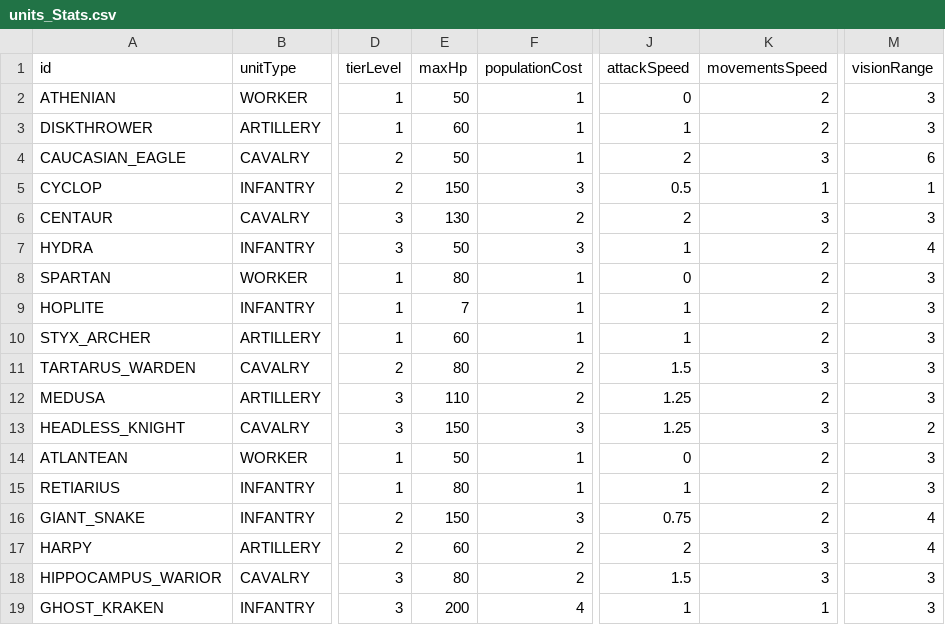
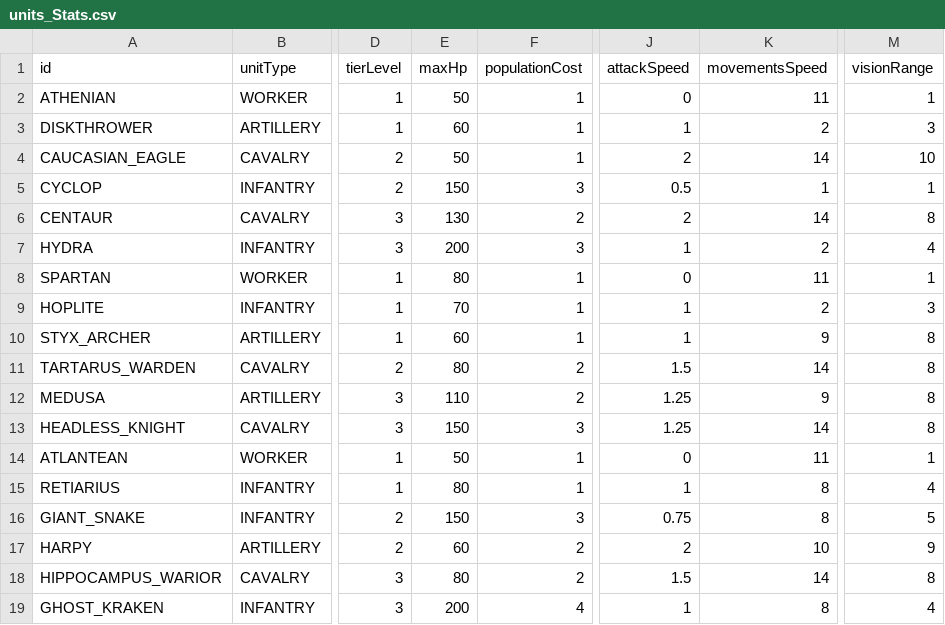
Before and after one commit to AkahMini/projetRTS, a CSV file: javaproject/gameData/units_Stats.csv, drawn as a sheet; only a part is shown, gaps mark what is left out; the diff names each change by its address in the sheet, - before the commit and + after, or states it on an @@ line.

```diff
--- a/javaproject/gameData/units_Stats.csv
+++ b/javaproject/gameData/units_Stats.csv
-K2 (movementsSpeed): 2
+K2 (movementsSpeed): 11
-M2 (visionRange): 3
+M2 (visionRange): 1
-K4 (movementsSpeed): 3
+K4 (movementsSpeed): 14
-M4 (visionRange): 6
+M4 (visionRange): 10
-K6 (movementsSpeed): 3
+K6 (movementsSpeed): 14
-M6 (visionRange): 3
+M6 (visionRange): 8
-E7 (maxHp): 50
+E7 (maxHp): 200
-K8 (movementsSpeed): 2
+K8 (movementsSpeed): 11
-M8 (visionRange): 3
+M8 (visionRange): 1
-E9 (maxHp): 7
+E9 (maxHp): 70
-K10 (movementsSpeed): 2
+K10 (movementsSpeed): 9
-M10:M12 (visionRange): 3
+M10:M12 (visionRange): 8
-K11 (movementsSpeed): 3
+K11 (movementsSpeed): 14
-K12 (movementsSpeed): 2
+K12 (movementsSpeed): 9
-K13 (movementsSpeed): 3
+K13 (movementsSpeed): 14
-M13 (visionRange): 2
+M13 (visionRange): 8
-K14 (movementsSpeed): 2
+K14 (movementsSpeed): 11
-M14 (visionRange): 3
+M14 (visionRange): 1
-K15:K16 (movementsSpeed): 2
+K15:K16 (movementsSpeed): 8
-M15 (visionRange): 3
+M15 (visionRange): 4
-M16 (visionRange): 4
+M16 (visionRange): 5
-K17 (movementsSpeed): 3
+K17 (movementsSpeed): 10
-M17 (visionRange): 4
+M17 (visionRange): 9
-K18 (movementsSpeed): 3
+K18 (movementsSpeed): 14
-M18 (visionRange): 3
+M18 (visionRange): 8
-K19 (movementsSpeed): 1
+K19 (movementsSpeed): 8
-M19 (visionRange): 3
+M19 (visionRange): 4
```
Also changed, not shown: 7 other files.
